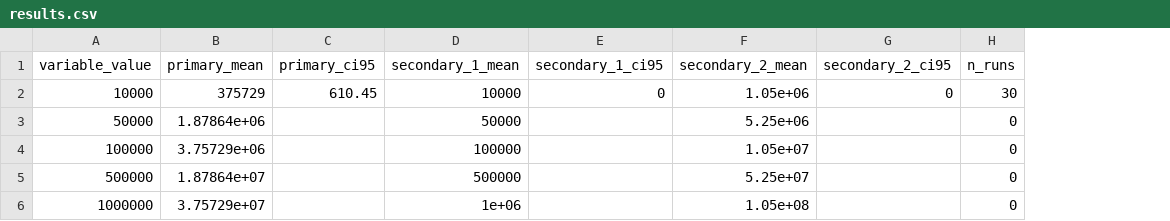
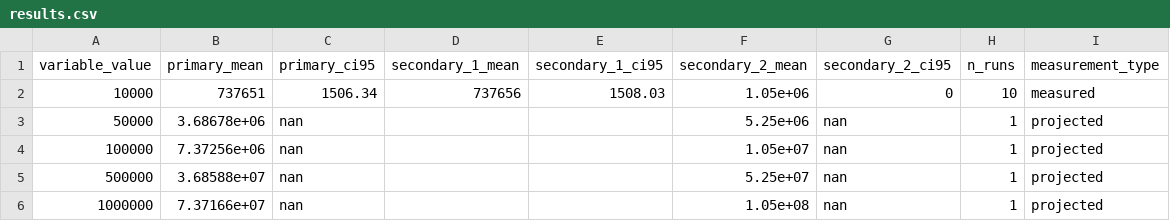
Before and after one commit to Jaoguya/ABCD, a CSV file: Schemes/thingom_pq_abse/exp2_search_latency/results.csv, drawn as a sheet; the diff names each change by its address in the sheet, - before the commit and + after, or states it on an @@ line.

```diff
--- a/Schemes/thingom_pq_abse/exp2_search_latency/results.csv
+++ b/Schemes/thingom_pq_abse/exp2_search_latency/results.csv
+column I (measurement_type), rows 2-6: measured | projected | projected | projected | projected
-B2 (primary_mean): 375729
+B2 (primary_mean): 737651
-C2 (primary_ci95): 610.45
+C2 (primary_ci95): 1506.34
-D2 (secondary_1_mean): 10000
+D2 (secondary_1_mean): 737656
-E2 (secondary_1_ci95): 0
+E2 (secondary_1_ci95): 1508.03
-H2 (n_runs): 30
+H2 (n_runs): 10
-B3 (primary_mean): 1.87864e+06
+B3 (primary_mean): 3.68678e+06
-C3:C6 (primary_ci95): (empty)
+C3:C6 (primary_ci95): nan
-D3 (secondary_1_mean): 50000
+D3 (secondary_1_mean): (empty)
-G3:G6 (secondary_2_ci95): (empty)
+G3:G6 (secondary_2_ci95): nan
-H3:H6 (n_runs): 0
+H3:H6 (n_runs): 1
-B4 (primary_mean): 3.75729e+06
+B4 (primary_mean): 7.37256e+06
-D4 (secondary_1_mean): 100000
+D4 (secondary_1_mean): (empty)
-B5 (primary_mean): 1.87864e+07
+B5 (primary_mean): 3.68588e+07
-D5 (secondary_1_mean): 500000
+D5 (secondary_1_mean): (empty)
-B6 (primary_mean): 3.75729e+07
+B6 (primary_mean): 7.37166e+07
-D6 (secondary_1_mean): 1e+06
+D6 (secondary_1_mean): (empty)
```
Also changed, not shown: Schemes/thingom_pq_abse/exp1_trapdoor_generation/results.csv, Schemes/thingom_pq_abse/exp2_search_latency/raw_runs.csv, 21 other files.
